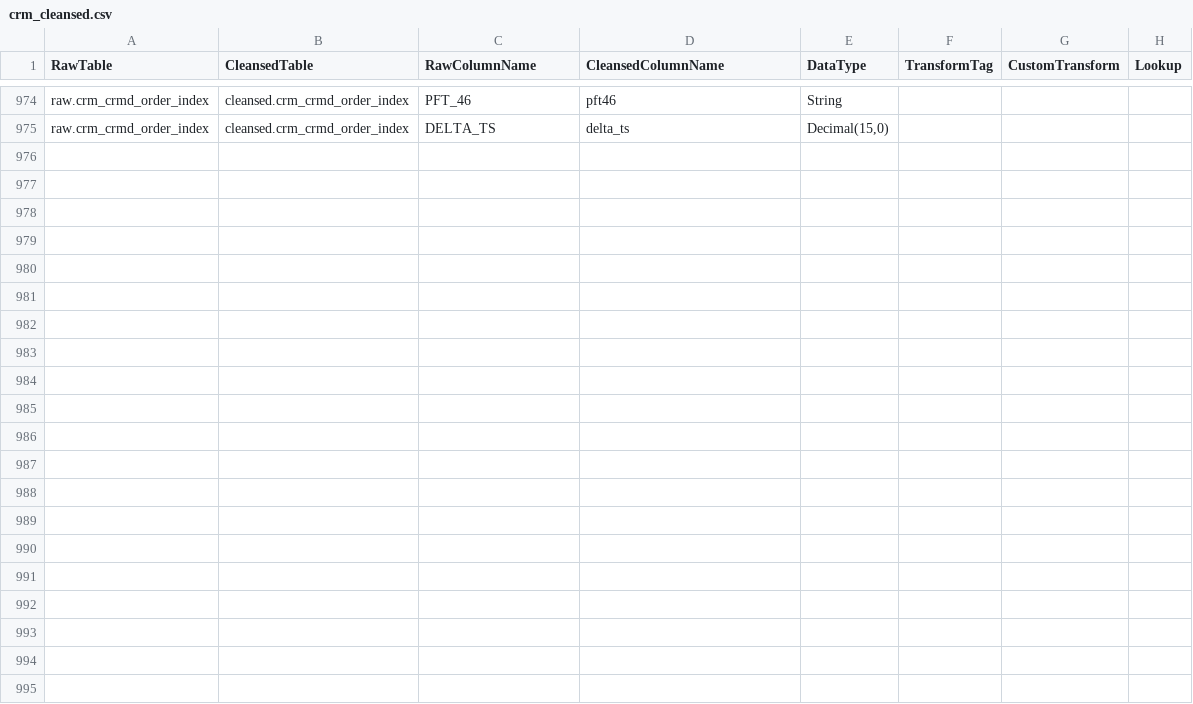
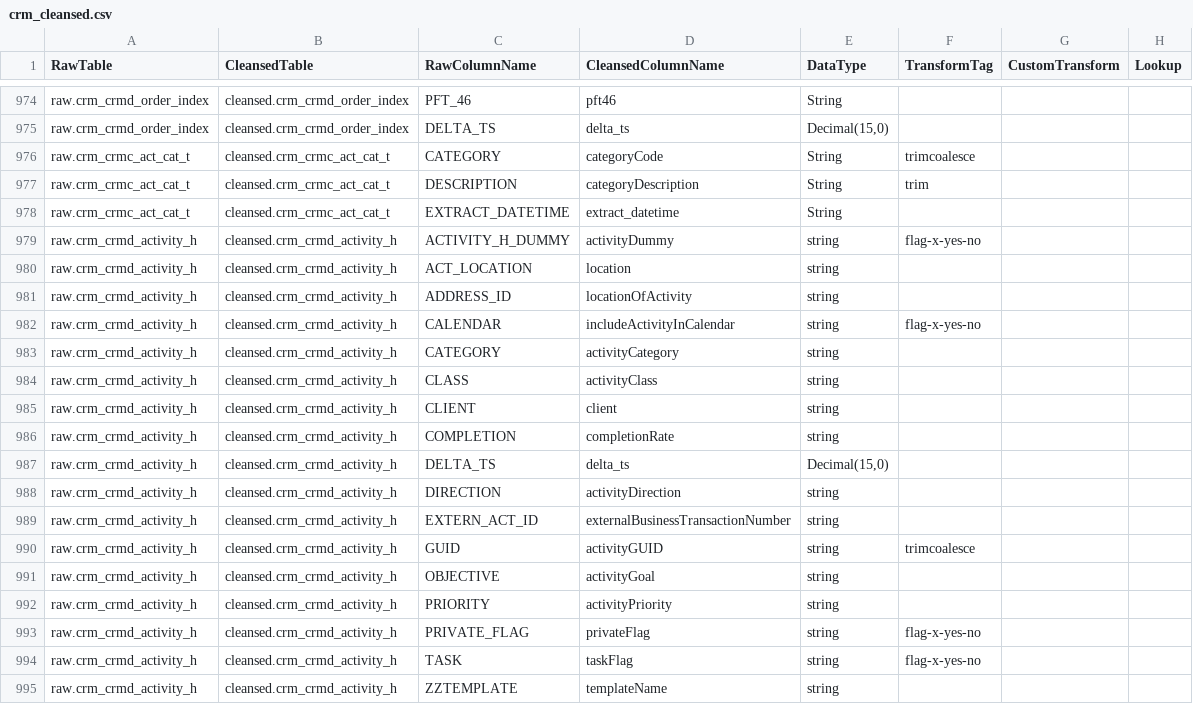
Before and after one commit to anoj-9771/uc-migration-template, a CSV file: Includes/dls/raw/cleansed_csv/crm_cleansed.csv, drawn as a sheet; only a part is shown, gaps mark what is left out.

Commit message:
Merged PR 5151: Updated crm_cleansed.csv
Updated crm_cleansed.csv

Cherry picked from !5150

```diff
--- a/Includes/dls/raw/cleansed_csv/crm_cleansed.csv
+++ b/Includes/dls/raw/cleansed_csv/crm_cleansed.csv
@@ -978 +978,21 @@ raw.crm_crmd_order_index,cleansed.crm_crmd_order_index,PFT_46,pft46,String,,,
 raw.crm_crmd_order_index,cleansed.crm_crmd_order_index,DELTA_TS,delta_ts,"Decimal(15,0)",,,
+raw.crm_crmc_act_cat_t,cleansed.crm_crmc_act_cat_t,CATEGORY,categoryCode,String,trimcoalesce,,
+raw.crm_crmc_act_cat_t,cleansed.crm_crmc_act_cat_t,DESCRIPTION,categoryDescription,String,trim,,
+raw.crm_crmc_act_cat_t,cleansed.crm_crmc_act_cat_t,EXTRACT_DATETIME,extract_datetime,String,,,
+raw.crm_crmd_activity_h,cleansed.crm_crmd_activity_h,ACTIVITY_H_DUMMY,activityDummy,string,flag-x-yes-no,,
+raw.crm_crmd_activity_h,cleansed.crm_crmd_activity_h,ACT_LOCATION,location,string,,,
+raw.crm_crmd_activity_h,cleansed.crm_crmd_activity_h,ADDRESS_ID,locationOfActivity,string,,,
+raw.crm_crmd_activity_h,cleansed.crm_crmd_activity_h,CALENDAR,includeActivityInCalendar,string,flag-x-yes-no,,
+raw.crm_crmd_activity_h,cleansed.crm_crmd_activity_h,CATEGORY,activityCategory,string,,,
+raw.crm_crmd_activity_h,cleansed.crm_crmd_activity_h,CLASS,activityClass,string,,,
+raw.crm_crmd_activity_h,cleansed.crm_crmd_activity_h,CLIENT,client,string,,,
+raw.crm_crmd_activity_h,cleansed.crm_crmd_activity_h,COMPLETION,completionRate,string,,,
+raw.crm_crmd_activity_h,cleansed.crm_crmd_activity_h,DELTA_TS,delta_ts,"Decimal(15,0)",,,
+raw.crm_crmd_activity_h,cleansed.crm_crmd_activity_h,DIRECTION,activityDirection,string,,,
+raw.crm_crmd_activity_h,cleansed.crm_crmd_activity_h,EXTERN_ACT_ID,externalBusinessTransactionNumber,string,,,
+raw.crm_crmd_activity_h,cleansed.crm_crmd_activity_h,GUID,activityGUID,string,trimcoalesce,,
+raw.crm_crmd_activity_h,cleansed.crm_crmd_activity_h,OBJECTIVE,activityGoal,string,,,
+raw.crm_crmd_activity_h,cleansed.crm_crmd_activity_h,PRIORITY,activityPriority,string,,,
+raw.crm_crmd_activity_h,cleansed.crm_crmd_activity_h,PRIVATE_FLAG,privateFlag,string,flag-x-yes-no,,
+raw.crm_crmd_activity_h,cleansed.crm_crmd_activity_h,TASK,taskFlag,string,flag-x-yes-no,,
+raw.crm_crmd_activity_h,cleansed.crm_crmd_activity_h,ZZTEMPLATE,templateName,string,,,
```
